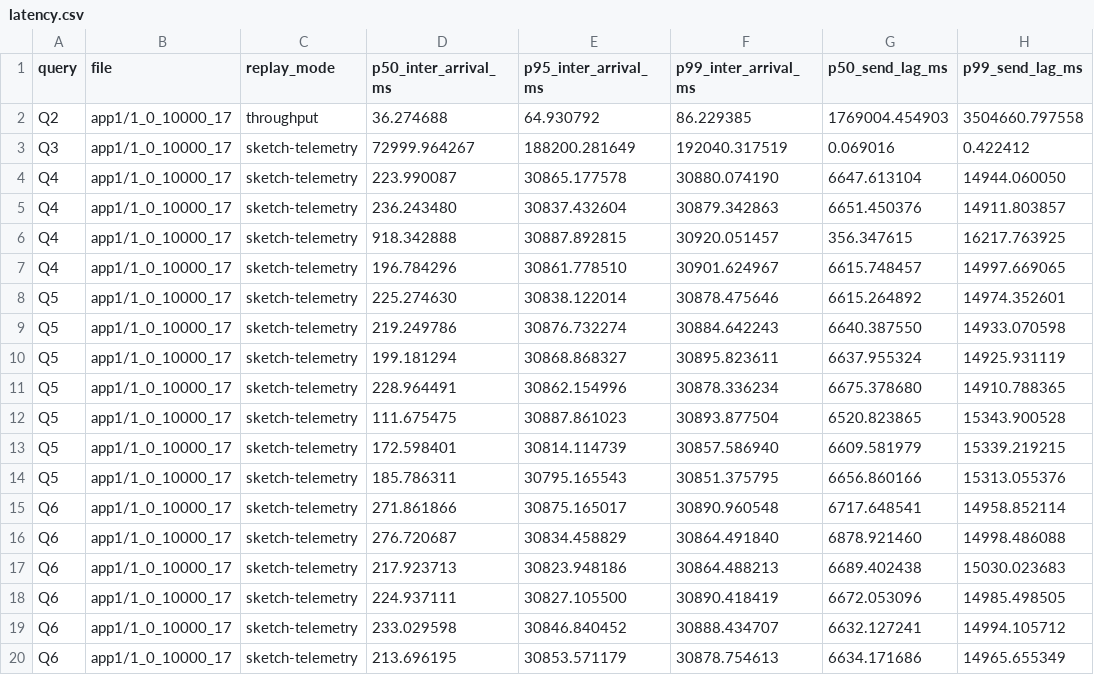
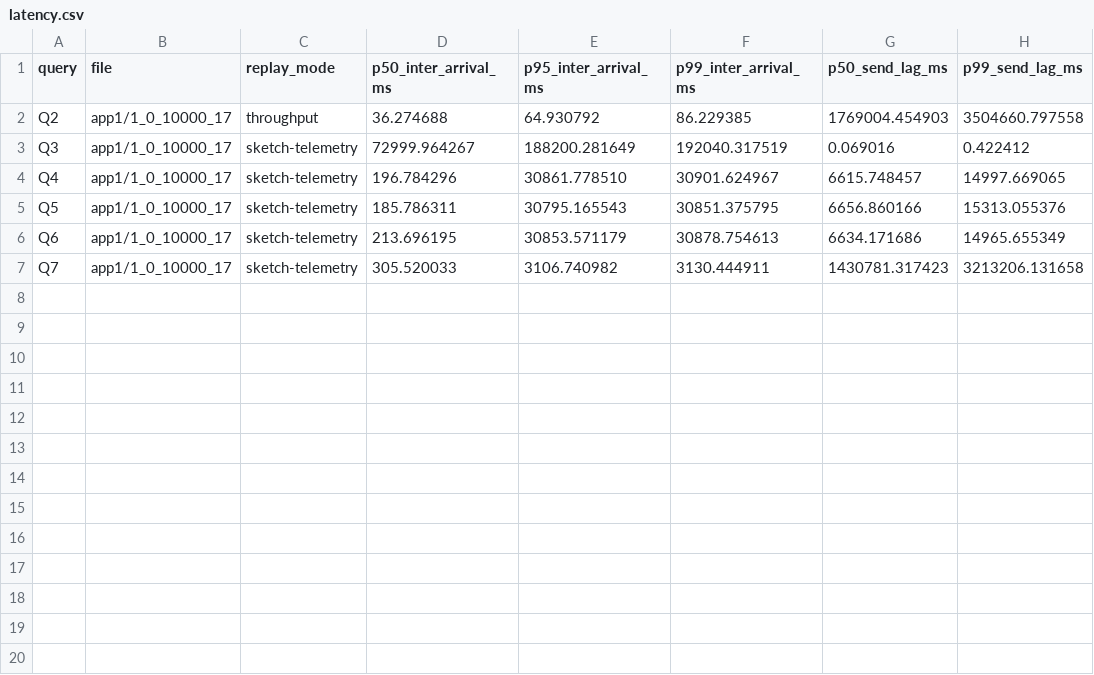
Before and after one commit to ProjectASAP/ASAPCollector, a CSV file: datasets_eval/exathlon/benchmark/results/latency.csv, drawn as a sheet.

Commit message:
add q7 bench

```diff
--- a/datasets_eval/exathlon/benchmark/results/latency.csv
+++ b/datasets_eval/exathlon/benchmark/results/latency.csv
@@ -3,18 +3,5 @@ Q2,app1/1_0_10000_17,throughput,36.274688,64.930792,86.229385,1769004.454903,350
 Q3,app1/1_0_10000_17,sketch-telemetry,72999.964267,188200.281649,192040.317519,0.069016,0.422412
-Q4,app1/1_0_10000_17,sketch-telemetry,223.990087,30865.177578,30880.074190,6647.613104,14944.060050
-Q4,app1/1_0_10000_17,sketch-telemetry,236.243480,30837.432604,30879.342863,6651.450376,14911.803857
-Q4,app1/1_0_10000_17,sketch-telemetry,918.342888,30887.892815,30920.051457,356.347615,16217.763925
 Q4,app1/1_0_10000_17,sketch-telemetry,196.784296,30861.778510,30901.624967,6615.748457,14997.669065
-Q5,app1/1_0_10000_17,sketch-telemetry,225.274630,30838.122014,30878.475646,6615.264892,14974.352601
-Q5,app1/1_0_10000_17,sketch-telemetry,219.249786,30876.732274,30884.642243,6640.387550,14933.070598
-Q5,app1/1_0_10000_17,sketch-telemetry,199.181294,30868.868327,30895.823611,6637.955324,14925.931119
-Q5,app1/1_0_10000_17,sketch-telemetry,228.964491,30862.154996,30878.336234,6675.378680,14910.788365
-Q5,app1/1_0_10000_17,sketch-telemetry,111.675475,30887.861023,30893.877504,6520.823865,15343.900528
-Q5,app1/1_0_10000_17,sketch-telemetry,172.598401,30814.114739,30857.586940,6609.581979,15339.219215
 Q5,app1/1_0_10000_17,sketch-telemetry,185.786311,30795.165543,30851.375795,6656.860166,15313.055376
-Q6,app1/1_0_10000_17,sketch-telemetry,271.861866,30875.165017,30890.960548,6717.648541,14958.852114
-Q6,app1/1_0_10000_17,sketch-telemetry,276.720687,30834.458829,30864.491840,6878.921460,14998.486088
-Q6,app1/1_0_10000_17,sketch-telemetry,217.923713,30823.948186,30864.488213,6689.402438,15030.023683
-Q6,app1/1_0_10000_17,sketch-telemetry,224.937111,30827.105500,30890.418419,6672.053096,14985.498505
-Q6,app1/1_0_10000_17,sketch-telemetry,233.029598,30846.840452,30888.434707,6632.127241,14994.105712
 Q6,app1/1_0_10000_17,sketch-telemetry,213.696195,30853.571179,30878.754613,6634.171686,14965.655349
+Q7,app1/1_0_10000_17,sketch-telemetry,305.520033,3106.740982,3130.444911,1430781.317423,3213206.131658
```
Also changed, not shown: datasets_eval/exathlon/benchmark/results/throughput.csv, 9 other files.
